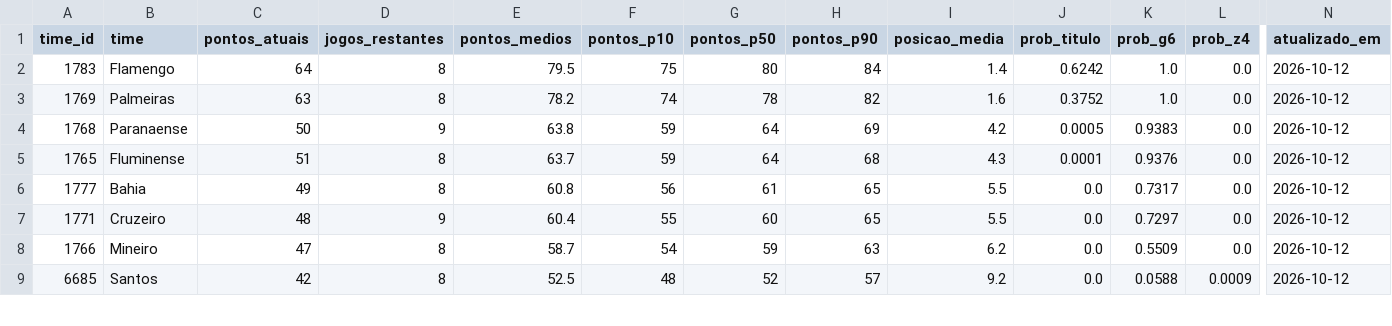
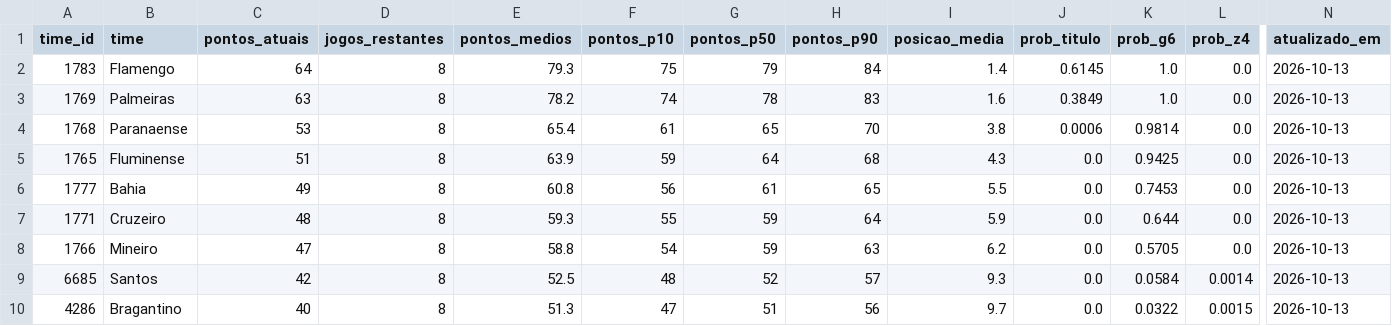
Before and after one commit to edsonsena15-lab/analise_corinthians, a CSV file: simulacao_serie_a.csv, drawn as a sheet; only a part is shown, gaps mark what is left out; rows hold the shown columns only; the diff covers the shown part only; the diff names each change by its address in the sheet, - before the commit and + after, or states it on an @@ line.

```diff
--- a/simulacao_serie_a.csv
+++ b/simulacao_serie_a.csv
-E2 (pontos_medios): 79.5
+E2 (pontos_medios): 79.3
-G2 (pontos_p50): 80
+G2 (pontos_p50): 79
-J2 (prob_titulo): 0.6242
+J2 (prob_titulo): 0.6145
-N2:N9 (atualizado_em): 2026-10-12
+N2:N9 (atualizado_em): 2026-10-13
-H3 (pontos_p90): 82
+H3 (pontos_p90): 83
-J3 (prob_titulo): 0.3752
+J3 (prob_titulo): 0.3849
-C4 (pontos_atuais): 50
+C4 (pontos_atuais): 53
-D4 (jogos_restantes): 9
+D4 (jogos_restantes): 8
-E4 (pontos_medios): 63.8
+E4 (pontos_medios): 65.4
-F4 (pontos_p10): 59
+F4 (pontos_p10): 61
-G4 (pontos_p50): 64
+G4 (pontos_p50): 65
-H4 (pontos_p90): 69
+H4 (pontos_p90): 70
-I4 (posicao_media): 4.2
+I4 (posicao_media): 3.8
-J4 (prob_titulo): 0.0005
+J4 (prob_titulo): 0.0006
-K4 (prob_g6): 0.9383
+K4 (prob_g6): 0.9814
-E5 (pontos_medios): 63.7
+E5 (pontos_medios): 63.9
-J5 (prob_titulo): 0.0001
+J5 (prob_titulo): 0.0
-K5 (prob_g6): 0.9376
+K5 (prob_g6): 0.9425
-K6 (prob_g6): 0.7317
+K6 (prob_g6): 0.7453
-D7 (jogos_restantes): 9
+D7 (jogos_restantes): 8
-E7 (pontos_medios): 60.4
+E7 (pontos_medios): 59.3
-G7 (pontos_p50): 60
+G7 (pontos_p50): 59
-H7 (pontos_p90): 65
+H7 (pontos_p90): 64
-I7 (posicao_media): 5.5
+I7 (posicao_media): 5.9
-K7 (prob_g6): 0.7297
+K7 (prob_g6): 0.644
-E8 (pontos_medios): 58.7
+E8 (pontos_medios): 58.8
-K8 (prob_g6): 0.5509
+K8 (prob_g6): 0.5705
-I9 (posicao_media): 9.2
+I9 (posicao_media): 9.3
-K9 (prob_g6): 0.0588
+K9 (prob_g6): 0.0584
-L9 (prob_z4): 0.0009
+L9 (prob_z4): 0.0014
+row 10: 4286 | Bragantino | 40 | 8 | 51.3 | 47 | 51 | 56 | 9.7 | 0.0 | 0.0322 | 0.0015 | 2026-10-13
```
Also changed, not shown: 1 removed row and 51 edited cells elsewhere in this file, artilharia_corinthians.csv, tabela_serie_a.csv, 1 other file.
